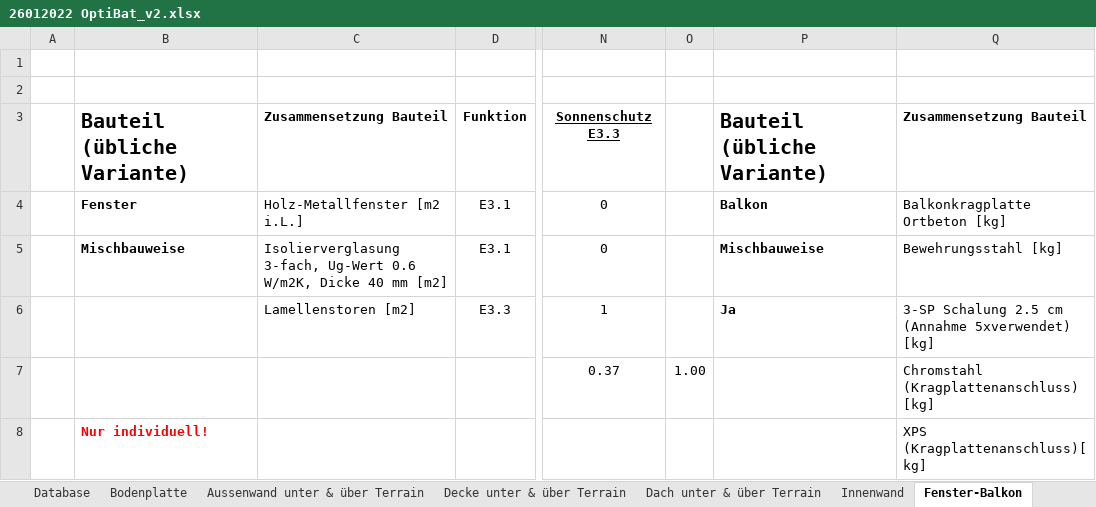
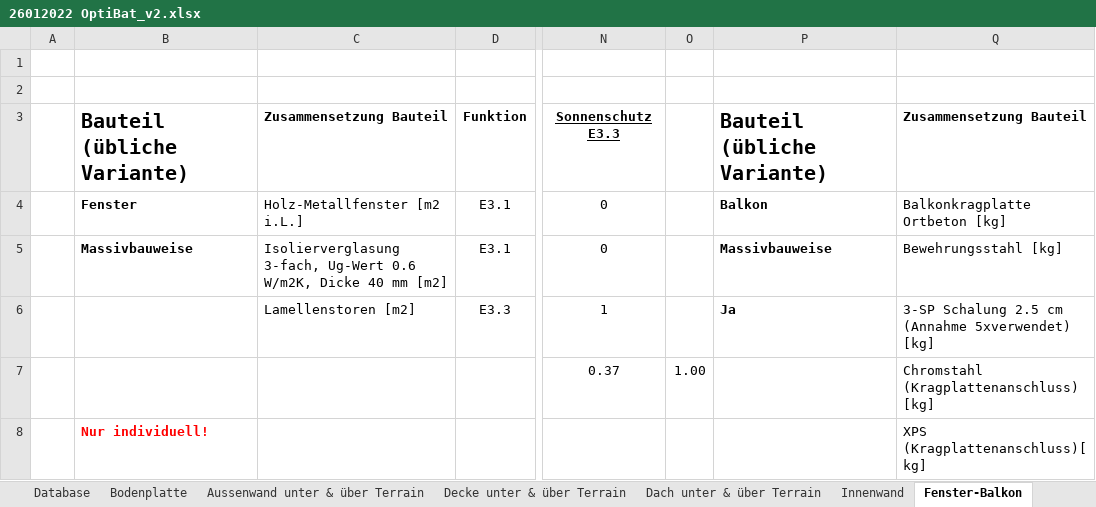
Before and after one commit to AoChem/RA-SustainableConstruction, an Excel workbook: OptBat/26012022 OptiBat_v2.xlsx, sheet Fenster-Balkon, drawn as a sheet; only a part is shown, gaps mark what is left out; values as stored, in another font and other column widths than the file's, no borders; the diff names each change by its address in the sheet, - before the commit and + after, or states it on an @@ line.

```diff
--- a/OptBat/26012022 OptiBat_v2.xlsx (sheet Fenster-Balkon)
+++ b/OptBat/26012022 OptiBat_v2.xlsx (sheet Fenster-Balkon)
-B5: Mischbauweise
+B5: Massivbauweise
-P5: Mischbauweise
+P5: Massivbauweise
```
Also changed, not shown: sheet Decke unter & über Terrain, sheet Gebäude, sheet Aussenwand unter & über Terrain, sheet Innenwand, sheet Dach unter & über Terrain, sheet Bodenplatte, other sheet tabs, formulas that keep their value, 5 other files.
